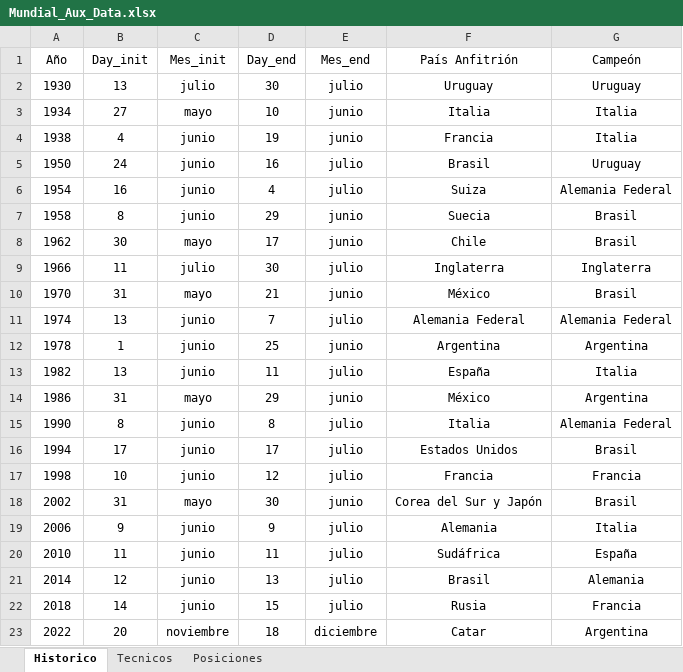
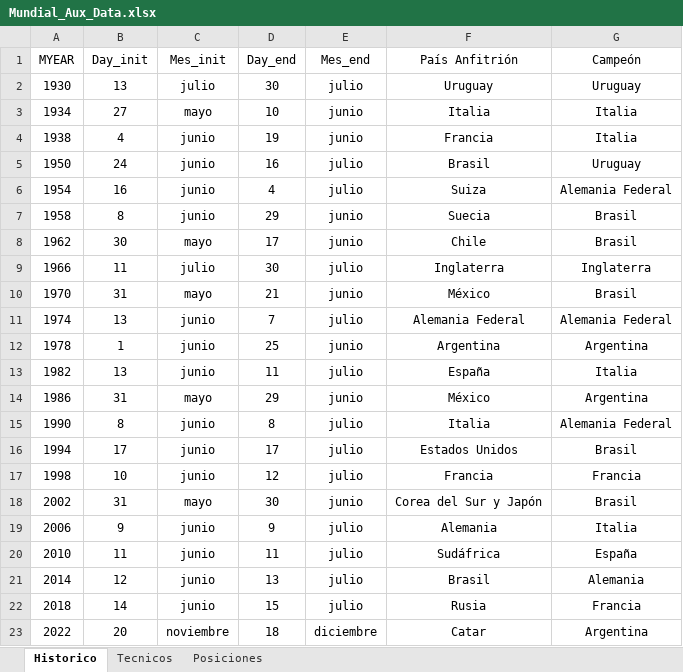
Before and after one commit to WMARBAR/Proyecto_MUNDIAL, an Excel workbook: Mundial_Aux_Data.xlsx, sheet Historico, drawn as a sheet; values as stored, in another font and other column widths than the file's, no borders; the diff names each change by its address in the sheet, - before the commit and + after, or states it on an @@ line.

```diff
--- a/Mundial_Aux_Data.xlsx (sheet Historico)
+++ b/Mundial_Aux_Data.xlsx (sheet Historico)
-A1: Año
+A1: MYEAR
```
Also changed, not shown: sheet Posiciones, sheet Tecnicos, Aux_Tecnicos.xlsx, Mundial_Historic_RawData.xlsx, 10 other files.
